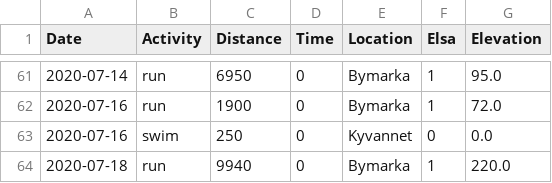
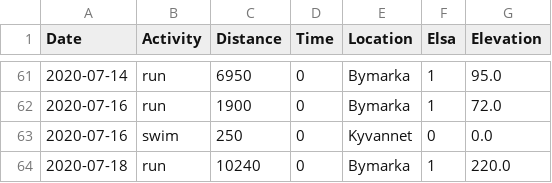
Before and after one commit to Olarm/Treningsdagbok, a CSV file: ski.csv, drawn as a sheet; only a part is shown, gaps mark what is left out.

```diff
--- a/ski.csv
+++ b/ski.csv
@@ -63,2 +63,2 @@ Date,Activity,Distance,Time,Location,Elsa,Elevation
 2020-07-16,swim,250,0,Kyvannet,0,0.0
-2020-07-18,run,9940,0,Bymarka,1,220.0
+2020-07-18,run,10240,0,Bymarka,1,220.0
```
Also changed, not shown: elsa_vekt.csv, morgenvekt.csv, 1 other file.
